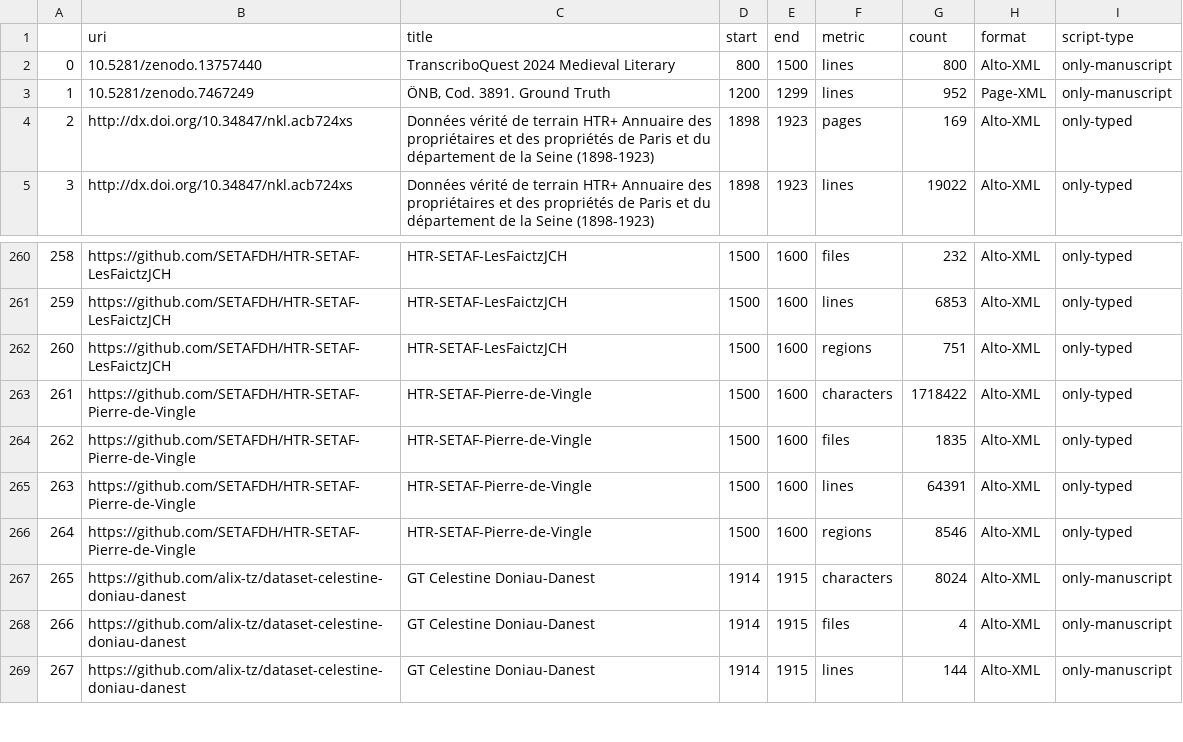
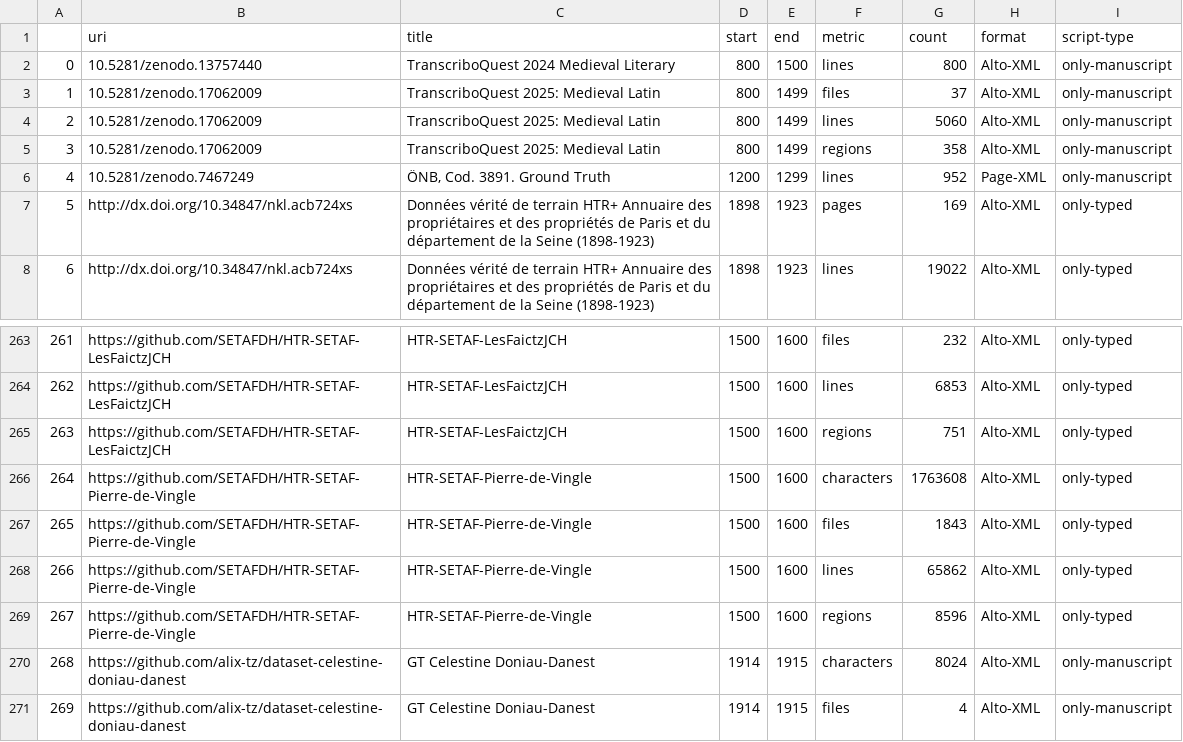
Before and after one commit to HTR-United/htr-united, a CSV file: statistics.csv, drawn as a sheet; only a part is shown, gaps mark what is left out; the shorter side is filled out with more unchanged rows; addresses are those after the commit; the diff names each change by its address in the sheet, - before the commit and + after, or states it on an @@ line.

```diff
--- a/statistics.csv
+++ b/statistics.csv
+row 3: 1 | 10.5281/zenodo.17062009 | TranscriboQuest 2025: Medieval Latin | 800 | 1499 | files | 37 | Alto-XML | only-manuscript
+row 4: 2 | 10.5281/zenodo.17062009 | TranscriboQuest 2025: Medieval Latin | 800 | 1499 | lines | 5060 | Alto-XML | only-manuscript
+row 5: 3 | 10.5281/zenodo.17062009 | TranscriboQuest 2025: Medieval Latin | 800 | 1499 | regions | 358 | Alto-XML | only-manuscript
@@ column A renumbered from row 6 down @@
-G266 (count): 1718422
+G266 (count): 1763608
-G267 (count): 1835
+G267 (count): 1843
-G268 (count): 64391
+G268 (count): 65862
-G269 (count): 8546
+G269 (count): 8596
```
Also changed, not shown: 3 other files.
